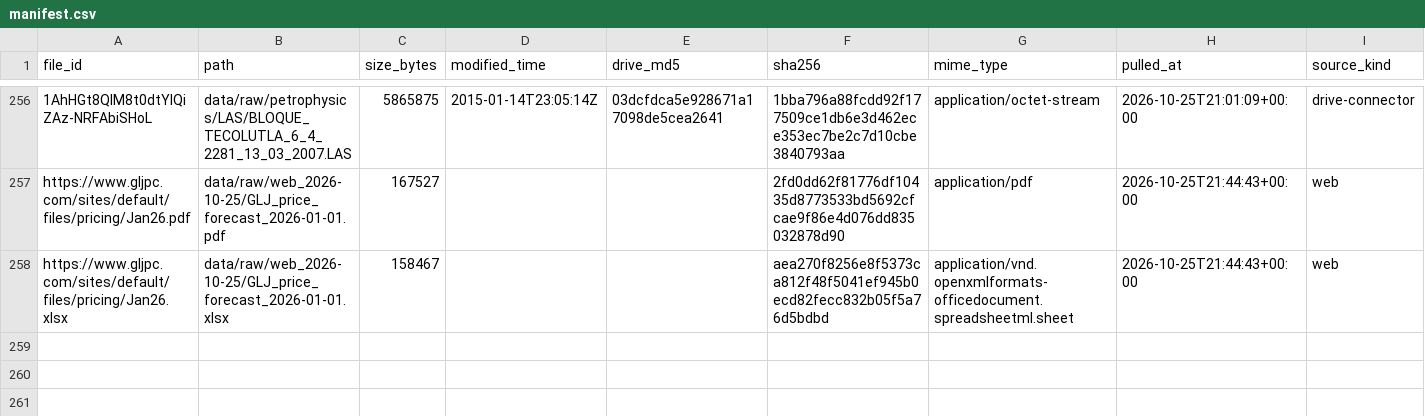
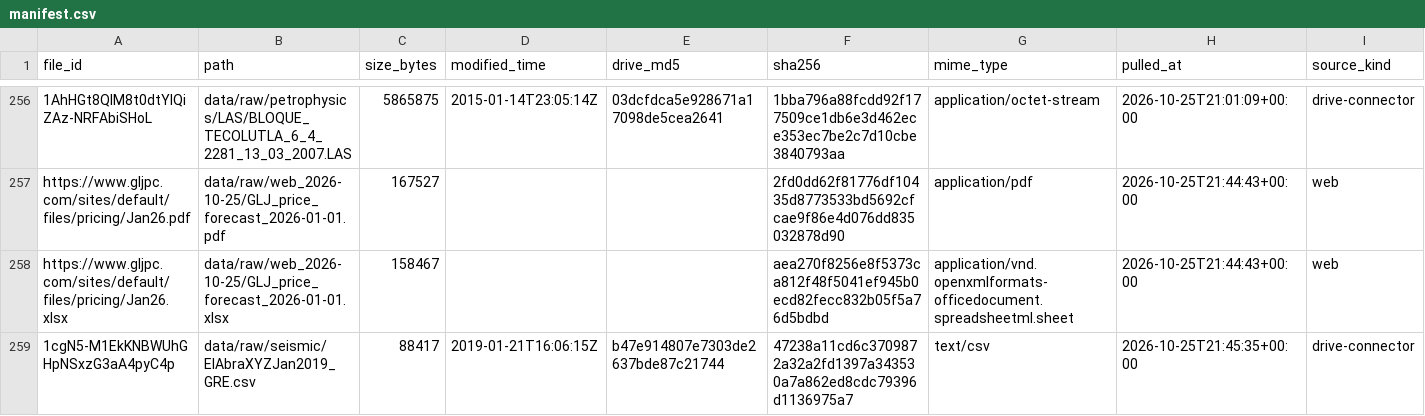
Before and after one commit to gunner1976/git_practice, a CSV file: data/manifest.csv, drawn as a sheet; only a part is shown, gaps mark what is left out; rows hold the shown columns only; the diff names each change by its address in the sheet, - before the commit and + after, or states it on an @@ line.

```diff
--- a/data/manifest.csv
+++ b/data/manifest.csv
+row 259: 1cgN5-M1EkKNBWUhGHpNSxzG3aA4pyC4p | data/raw/seismic/ElAbraXYZJan2019_GRE.csv | 88417 | 2019-01-21T16:06:15Z | b47e914807e7303de2637bde87c21744 | 47238a11cd6c3709872a32a2fd1397a343530a7a862ed8cdc79396d1136975a7 | text/csv | 2026-10-25T21:45:35+00:00 | drive-connector
```
Also changed, not shown: 4 other files.
